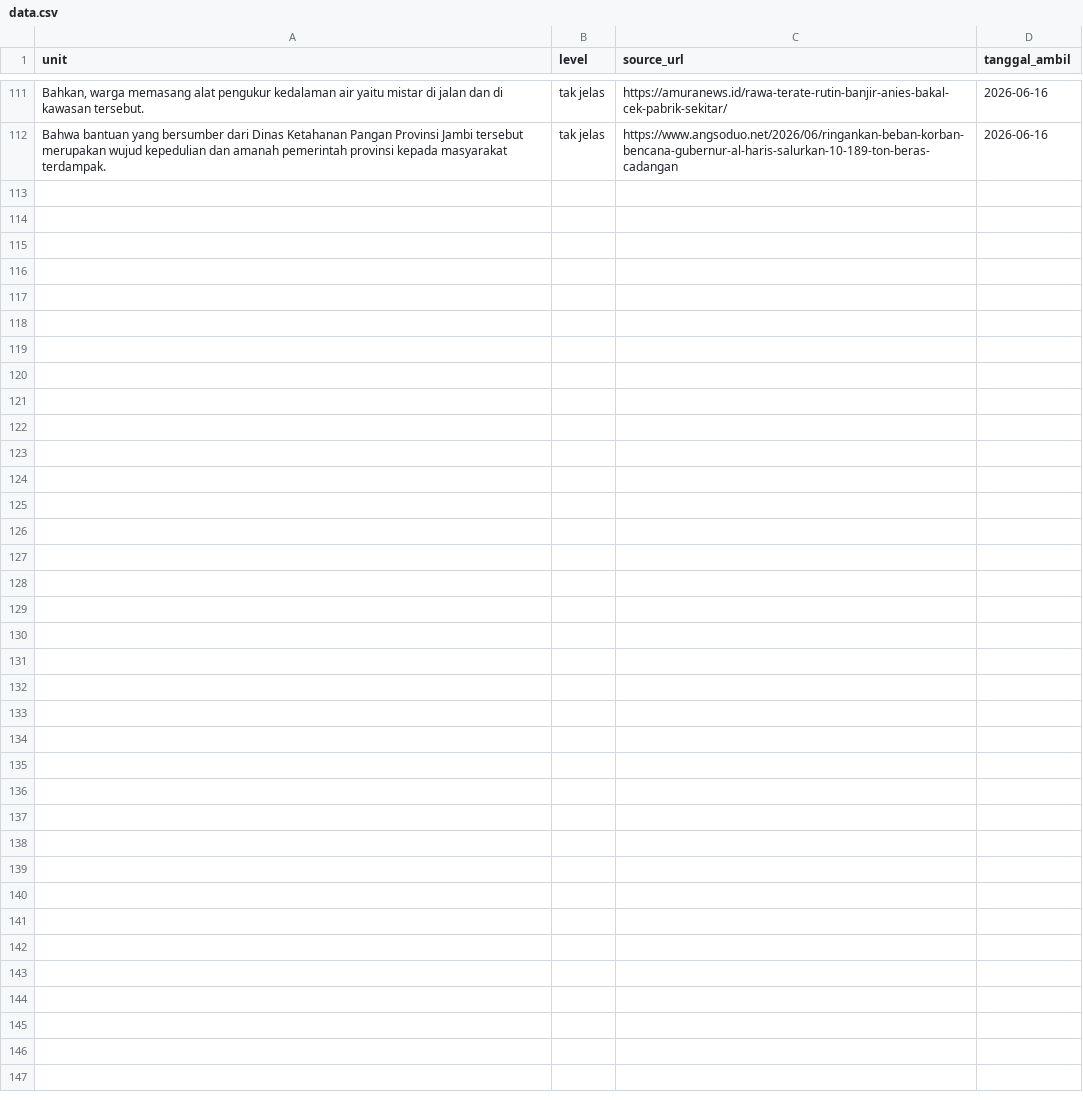
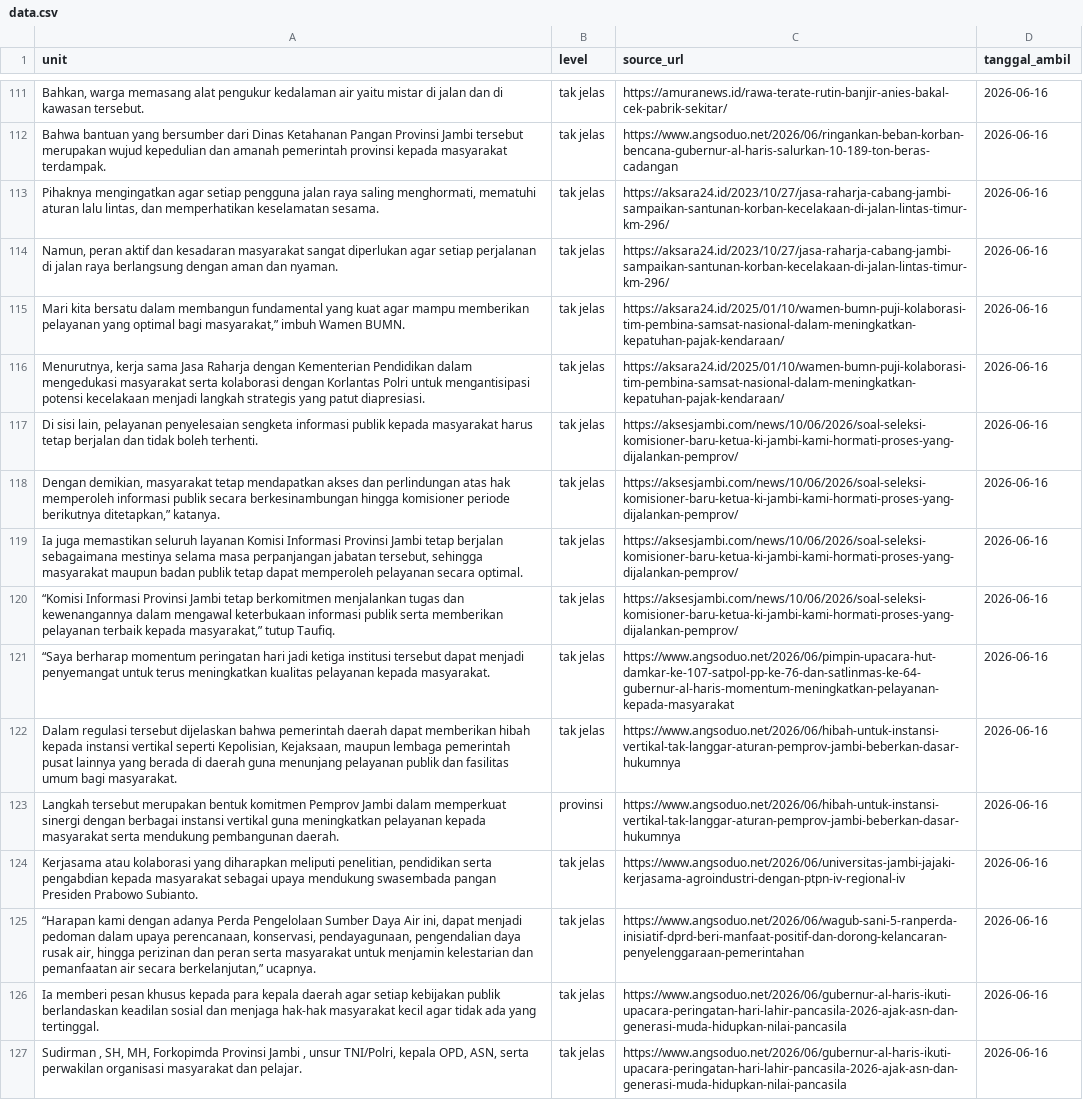
Before and after one commit to yoyi0206/V1_Project, a CSV file: data.csv, drawn as a sheet; only a part is shown, gaps mark what is left out; the diff names each change by its address in the sheet, - before the commit and + after, or states it on an @@ line.

```diff
--- a/data.csv
+++ b/data.csv
+row 113: Pihaknya mengingatkan agar setiap pengguna jalan raya saling menghormati, mematuhi aturan lalu lintas, dan memperhatikan keselamatan sesama. | tak jelas | https://aksara24.id/2023/10/27/jasa-raharja-cabang-jambi-sampaikan-santunan-korban-kecelakaan-di-jalan-lintas-timur-km-296/ | 2026-06-16
+row 114: Namun, peran aktif dan kesadaran masyarakat sangat diperlukan agar setiap perjalanan di jalan raya berlangsung dengan aman dan nyaman. | tak jelas | https://aksara24.id/2023/10/27/jasa-raharja-cabang-jambi-sampaikan-santunan-korban-kecelakaan-di-jalan-lintas-timur-km-296/ | 2026-06-16
+row 115: Mari kita bersatu dalam membangun fundamental yang kuat agar mampu memberikan pelayanan yang optimal bagi masyarakat,” imbuh Wamen BUMN. | tak jelas | https://aksara24.id/2025/01/10/wamen-bumn-puji-kolaborasi-tim-pembina-samsat-nasional-dalam-meningkatkan-kepatuhan-pajak-kendaraan/ | 2026-06-16
+row 116: Menurutnya, kerja sama Jasa Raharja dengan Kementerian Pendidikan dalam mengedukasi masyarakat serta kolaborasi dengan Korlantas Polri untuk mengantisipasi potensi kecelakaan menjadi langkah strategis yang patut diapresiasi. | tak jelas | https://aksara24.id/2025/01/10/wamen-bumn-puji-kolaborasi-tim-pembina-samsat-nasional-dalam-meningkatkan-kepatuhan-pajak-kendaraan/ | 2026-06-16
+row 117: Di sisi lain, pelayanan penyelesaian sengketa informasi publik kepada masyarakat harus tetap berjalan dan tidak boleh terhenti. | tak jelas | https://aksesjambi.com/news/10/06/2026/soal-seleksi-komisioner-baru-ketua-ki-jambi-kami-hormati-proses-yang-dijalankan-pemprov/ | 2026-06-16
+row 118: Dengan demikian, masyarakat tetap mendapatkan akses dan perlindungan atas hak memperoleh informasi publik secara berkesinambungan hingga komisioner periode berikutnya ditetapkan,” katanya. | tak jelas | https://aksesjambi.com/news/10/06/2026/soal-seleksi-komisioner-baru-ketua-ki-jambi-kami-hormati-proses-yang-dijalankan-pemprov/ | 2026-06-16
+row 119: Ia juga memastikan seluruh layanan Komisi Informasi Provinsi Jambi tetap berjalan sebagaimana mestinya selama masa perpanjangan jabatan tersebut, sehingga masyarakat maupun badan publik tetap dapat memperoleh pelayanan secara optimal. | tak jelas | https://aksesjambi.com/news/10/06/2026/soal-seleksi-komisioner-baru-ketua-ki-jambi-kami-hormati-proses-yang-dijalankan-pemprov/ | 2026-06-16
+row 120: “Komisi Informasi Provinsi Jambi tetap berkomitmen menjalankan tugas dan kewenangannya dalam mengawal keterbukaan informasi publik serta memberikan pelayanan terbaik kepada masyarakat,” tutup Taufiq. | tak jelas | https://aksesjambi.com/news/10/06/2026/soal-seleksi-komisioner-baru-ketua-ki-jambi-kami-hormati-proses-yang-dijalankan-pemprov/ | 2026-06-16
+row 121: “Saya berharap momentum peringatan hari jadi ketiga institusi tersebut dapat menjadi penyemangat untuk terus meningkatkan kualitas pelayanan kepada masyarakat. | tak jelas | https://www.angsoduo.net/2026/06/pimpin-upacara-hut-damkar-ke-107-satpol-pp-ke-76-dan-satlinmas-ke-64-gubernur-al-haris-momentum-meningkatkan-pelayanan-kepada-masyarakat | 2026-06-16
+row 122: Dalam regulasi tersebut dijelaskan bahwa pemerintah daerah dapat memberikan hibah kepada instansi vertikal seperti Kepolisian, Kejaksaan, maupun lembaga pemerintah pusat lainnya yang berada di daerah guna menunjang pelayanan publik dan fasilitas umum bagi masyarakat. | tak jelas | https://www.angsoduo.net/2026/06/hibah-untuk-instansi-vertikal-tak-langgar-aturan-pemprov-jambi-beberkan-dasar-hukumnya | 2026-06-16
+row 123: Langkah tersebut merupakan bentuk komitmen Pemprov Jambi dalam memperkuat sinergi dengan berbagai instansi vertikal guna meningkatkan pelayanan kepada masyarakat serta mendukung pembangunan daerah. | provinsi | https://www.angsoduo.net/2026/06/hibah-untuk-instansi-vertikal-tak-langgar-aturan-pemprov-jambi-beberkan-dasar-hukumnya | 2026-06-16
+row 124: Kerjasama atau kolaborasi yang diharapkan meliputi penelitian, pendidikan serta pengabdian kepada masyarakat sebagai upaya mendukung swasembada pangan Presiden Prabowo Subianto. | tak jelas | https://www.angsoduo.net/2026/06/universitas-jambi-jajaki-kerjasama-agroindustri-dengan-ptpn-iv-regional-iv | 2026-06-16
+row 125: “Harapan kami dengan adanya Perda Pengelolaan Sumber Daya Air ini, dapat menjadi pedoman dalam upaya perencanaan, konservasi, pendayagunaan, pengendalian daya rusak air, hingga perizinan dan peran serta masyarakat untuk menjamin kelestarian dan pemanfaatan air secara berkelanjutan,” ucapnya. | tak jelas | https://www.angsoduo.net/2026/06/wagub-sani-5-ranperda-inisiatif-dprd-beri-manfaat-positif-dan-dorong-kelancaran-penyelenggaraan-pemerintahan | 2026-06-16
+row 126: Ia memberi pesan khusus kepada para kepala daerah agar setiap kebijakan publik berlandaskan keadilan sosial dan menjaga hak-hak masyarakat kecil agar tidak ada yang tertinggal. | tak jelas | https://www.angsoduo.net/2026/06/gubernur-al-haris-ikuti-upacara-peringatan-hari-lahir-pancasila-2026-ajak-asn-dan-generasi-muda-hidupkan-nilai-pancasila | 2026-06-16
+row 127: Sudirman , SH, MH, Forkopimda Provinsi Jambi , unsur TNI/Polri, kepala OPD, ASN, serta perwakilan organisasi masyarakat dan pelajar. | tak jelas | https://www.angsoduo.net/2026/06/gubernur-al-haris-ikuti-upacara-peringatan-hari-lahir-pancasila-2026-ajak-asn-dan-generasi-muda-hidupkan-nilai-pancasila | 2026-06-16
```
